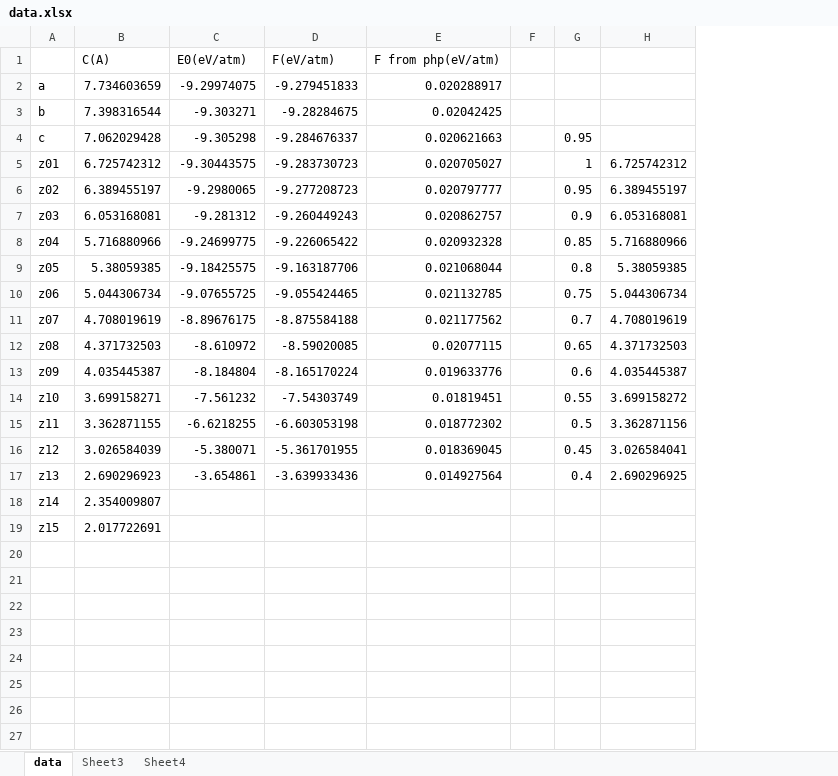
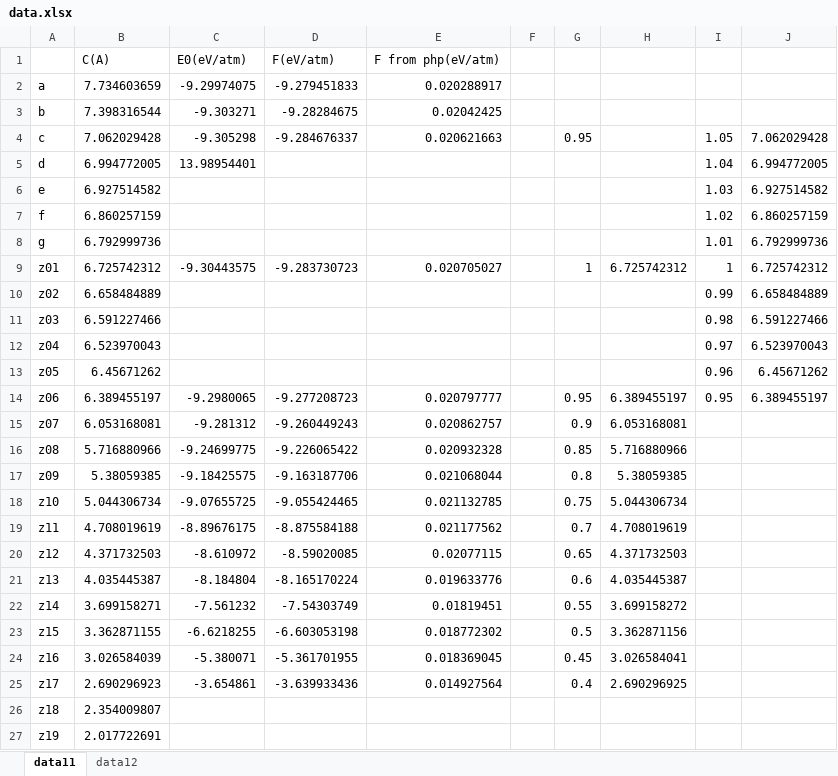
Before and after one commit to YerongLeopard/William, an Excel workbook: data/data.xlsx, sheet data11, drawn as a sheet; values as stored, in another font and other column widths than the file's, no borders; addresses are those after the commit; the diff names each change by its address in the sheet, - before the commit and + after, or states it on an @@ line.

Commit message:
data for VDW=12

```diff
--- a/data/data.xlsx (sheet data11)
+++ b/data/data.xlsx (sheet data11)
-sheet tab: data
+sheet tab: data11
-sheet tab: Sheet3
-sheet tab: Sheet4
+sheet tab: data12
+column I, row 4: 1.05; row 9: 1; row 14: 0.95
+column J, row 4: 7.062029428; row 9: 6.725742312; row 14: 6.389455197
+row 5: d | 6.994772005 | 13.98954401 |  |  |  |  |  | 1.04 | 6.994772005
+row 6: e | 6.927514582 |  |  |  |  |  |  | 1.03 | 6.927514582
+row 7: f | 6.860257159 |  |  |  |  |  |  | 1.02 | 6.860257159
+row 8: g | 6.792999736 |  |  |  |  |  |  | 1.01 | 6.792999736
+row 10: z02 | 6.658484889 |  |  |  |  |  |  | 0.99 | 6.658484889
+row 11: z03 | 6.591227466 |  |  |  |  |  |  | 0.98 | 6.591227466
+row 12: z04 | 6.523970043 |  |  |  |  |  |  | 0.97 | 6.523970043
+row 13: z05 | 6.45671262 |  |  |  |  |  |  | 0.96 | 6.45671262
-A14: z02
+A14: z06
-A15: z03
+A15: z07
-A16: z04
+A16: z08
-A17: z05
+A17: z09
-A18: z06
+A18: z10
-A19: z07
+A19: z11
-A20: z08
+A20: z12
-A21: z09
+A21: z13
-A22: z10
+A22: z14
-A23: z11
+A23: z15
-A24: z12
+A24: z16
-A25: z13
+A25: z17
-A26: z14
+A26: z18
-A27: z15
+A27: z19
```
Also changed, not shown: formulas that keep their value, 4 other files.
